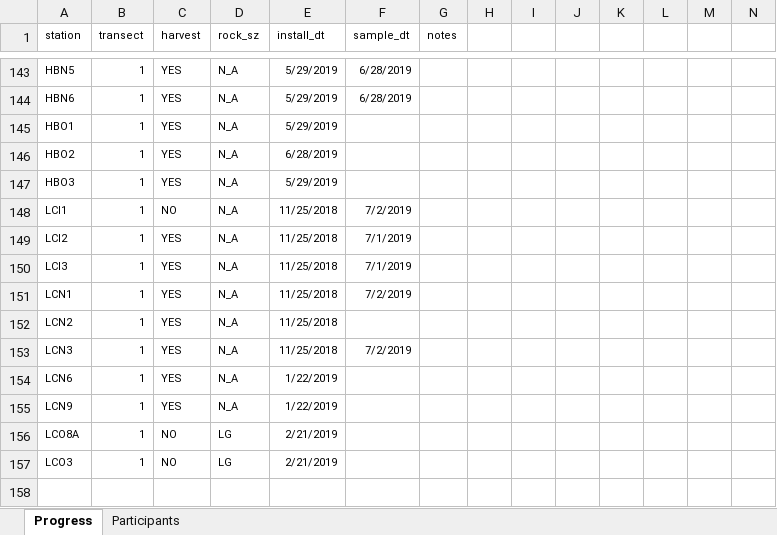
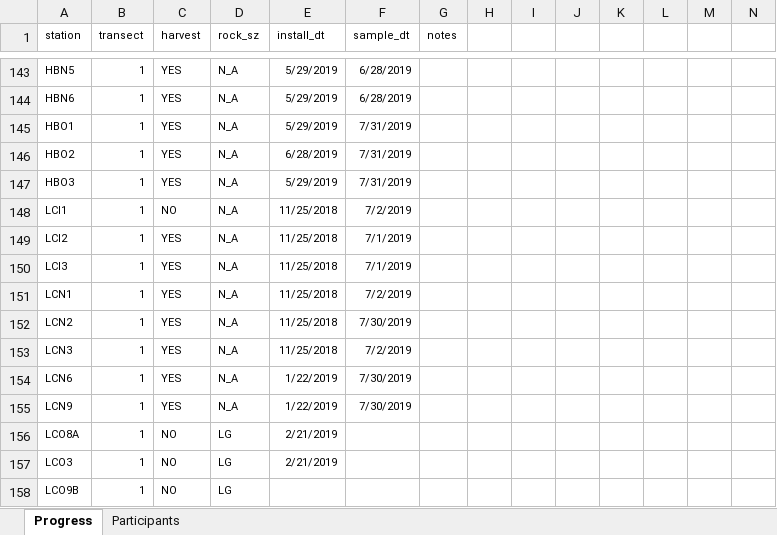
Before and after one commit to sbeck1/Beck_LC_R, an Excel workbook: Oyster/transect/data/lc_trans_progress_people.xlsx, sheet Progress, drawn as a sheet; only a part is shown, gaps mark what is left out; values as stored, in another font and other column widths than the file's, no borders; rows hold the shown columns only; the diff names each change by its address in the sheet, - before the commit and + after, or states it on an @@ line.

```diff
--- a/Oyster/transect/data/lc_trans_progress_people.xlsx (sheet Progress)
+++ b/Oyster/transect/data/lc_trans_progress_people.xlsx (sheet Progress)
-F145:F147 (sample_dt): (empty)
+F145:F147 (sample_dt): 7/31/2019
-F152 (sample_dt): (empty)
+F152 (sample_dt): 7/30/2019
-F154:F155 (sample_dt): (empty)
+F154:F155 (sample_dt): 7/30/2019
+row 158: LCO9B | 1 | NO | LG
```
Also changed, not shown: sheet Participants.
